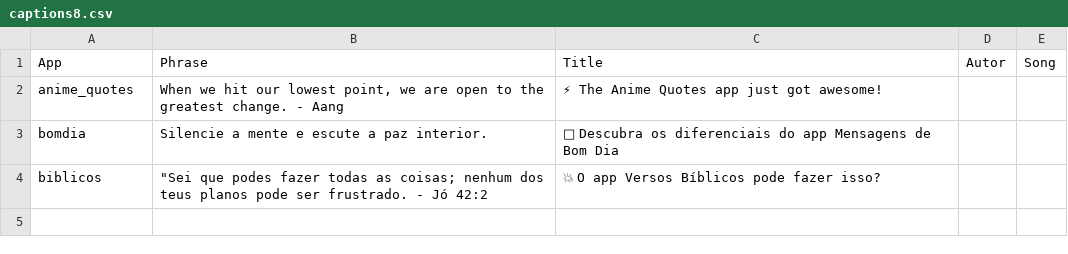
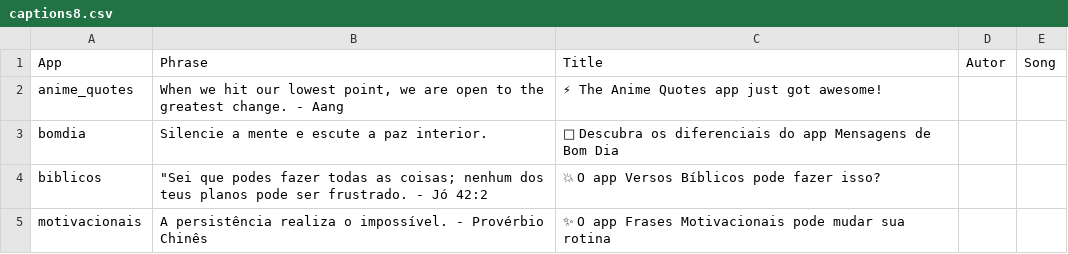
Before and after one commit to Luccas-Medina/automated_instagram_posts, a CSV file: images/captions8.csv, drawn as a sheet.

Commit message:
Update captions8.csv - motivacionais phrase

```diff
--- a/images/captions8.csv
+++ b/images/captions8.csv
@@ -4 +4,2 @@ bomdia,"Silencie a mente e escute a paz interior.","🎉 Descubra os diferenciai
 biblicos,"""Sei que podes fazer todas as coisas; nenhum dos teus planos pode ser frustrado. - Jó 42:2","💥 O app Versos Bíblicos pode fazer isso?",,
+motivacionais,"A persistência realiza o impossível. - Provérbio Chinês","✨ O app Frases Motivacionais pode mudar sua rotina",,
```
